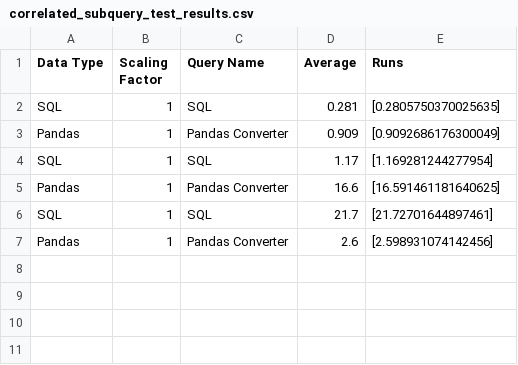
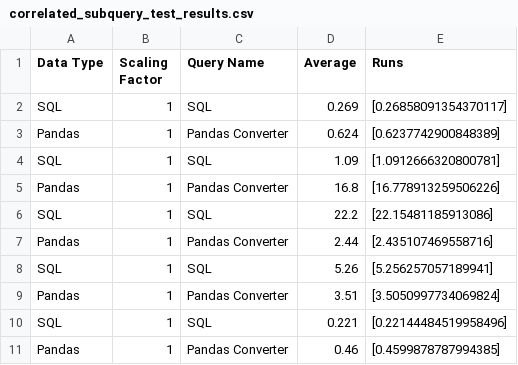
Before and after one commit to groegercesg/QueryBridge, a CSV file: benchmarking/test_results/correlated_subquery_test_results.csv, drawn as a sheet.

Commit message:
Ran all correlated subqueries separately through benchmarker, after some tweaking these all run correctly

```diff
--- a/benchmarking/test_results/correlated_subquery_test_results.csv
+++ b/benchmarking/test_results/correlated_subquery_test_results.csv
@@ -1,7 +1,11 @@
 Data Type,Scaling Factor,Query Name,Average,Runs
-SQL,1,SQL,0.281,[0.2805750370025635]
-Pandas,1,Pandas Converter,0.909,[0.9092686176300049]
-SQL,1,SQL,1.17,[1.169281244277954]
-Pandas,1,Pandas Converter,16.6,[16.591461181640625]
-SQL,1,SQL,21.7,[21.72701644897461]
-Pandas,1,Pandas Converter,2.6,[2.598931074142456]
+SQL,1,SQL,0.269,[0.26858091354370117]
+Pandas,1,Pandas Converter,0.624,[0.6237742900848389]
+SQL,1,SQL,1.09,[1.0912666320800781]
+Pandas,1,Pandas Converter,16.8,[16.778913259506226]
+SQL,1,SQL,22.2,[22.15481185913086]
+Pandas,1,Pandas Converter,2.44,[2.435107469558716]
+SQL,1,SQL,5.26,[5.256257057189941]
+Pandas,1,Pandas Converter,3.51,[3.5050997734069824]
+SQL,1,SQL,0.221,[0.22144484519958496]
+Pandas,1,Pandas Converter,0.46,[0.4599878787994385]
```
Also changed, not shown: 5 other files.
